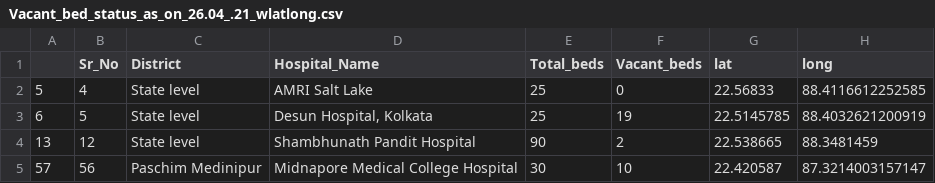
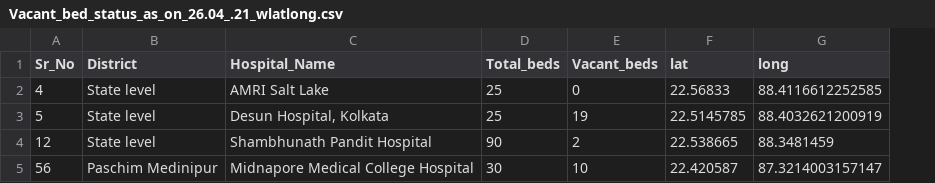
Before and after one commit to hardikroutray/icutracker, a CSV file: data/WB/Vacant_bed_status_as_on_26.04_.21_wlatlong.csv, drawn as a sheet; the diff names each change by its address in the sheet, - before the commit and + after, or states it on an @@ line.

Commit message:
csv update with latitude longitude

```diff
--- a/data/WB/Vacant_bed_status_as_on_26.04_.21_wlatlong.csv
+++ b/data/WB/Vacant_bed_status_as_on_26.04_.21_wlatlong.csv
-column A, rows 2-5: 5 | 6 | 13 | 57
```
